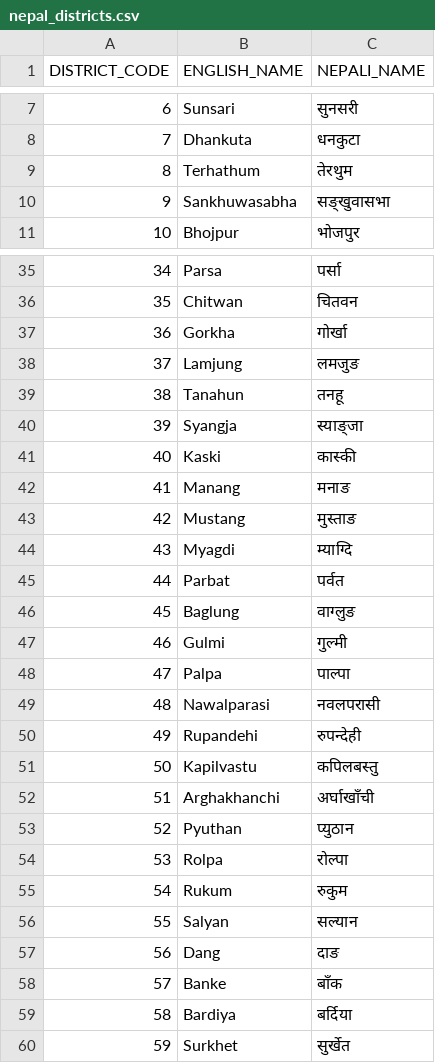
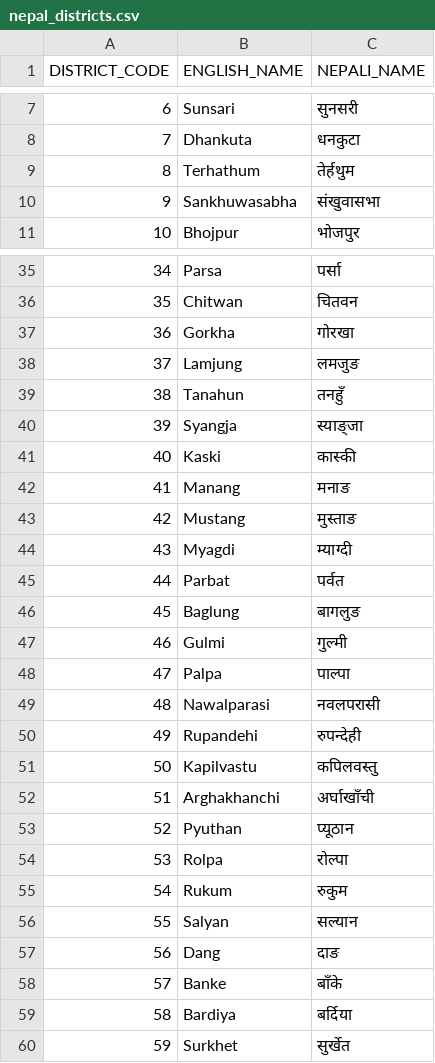
Before and after one commit to code-geek/nepal_data, a CSV file: data/nepal_districts.csv, drawn as a sheet; only a part is shown, gaps mark what is left out; the diff covers the shown part only.

Commit message:
edited the nepali spelling of some districts

```diff
--- a/data/nepal_districts.csv
+++ b/data/nepal_districts.csv
@@ -8,4 +8,4 @@ DISTRICT_CODE,ENGLISH_NAME,NEPALI_NAME
 7,Dhankuta,धनकुटा
-8,Terhathum,तेरथुम
-9,Sankhuwasabha,सङ्खुवासभा
+8,Terhathum,तेर्हथुम
+9,Sankhuwasabha,संखुवासभा
 10,Bhojpur,भोजपुर
@@ -36,5 +36,5 @@ DISTRICT_CODE,ENGLISH_NAME,NEPALI_NAME
 35,Chitwan,चितवन
-36,Gorkha,गोर्खा
+36,Gorkha,गोरखा
 37,Lamjung,लमजुङ
-38,Tanahun,तनहू
+38,Tanahun,तनहुँ
 39,Syangja,स्याङ्जा
@@ -43,5 +43,5 @@ DISTRICT_CODE,ENGLISH_NAME,NEPALI_NAME
 42,Mustang,मुस्ताङ
-43,Myagdi,म्याग्दि
+43,Myagdi,म्याग्दी
 44,Parbat,पर्वत
-45,Baglung,वाग्लुङ
+45,Baglung,बागलुङ
 46,Gulmi,गुल्मी
@@ -50,5 +50,5 @@ DISTRICT_CODE,ENGLISH_NAME,NEPALI_NAME
 49,Rupandehi,रुपन्देही
-50,Kapilvastu,कपिलबस्तु
+50,Kapilvastu,कपिलवस्तु
 51,Arghakhanchi,अर्घाखाँची
-52,Pyuthan,प्युठान
+52,Pyuthan,प्यूठान
 53,Rolpa,रोल्पा
@@ -57,3 +57,3 @@ DISTRICT_CODE,ENGLISH_NAME,NEPALI_NAME
 56,Dang,दाङ
-57,Banke,बाँक
+57,Banke,बाँके
 58,Bardiya,बर्दिया
```
Also changed, not shown: 5 edited cells elsewhere in this file.
